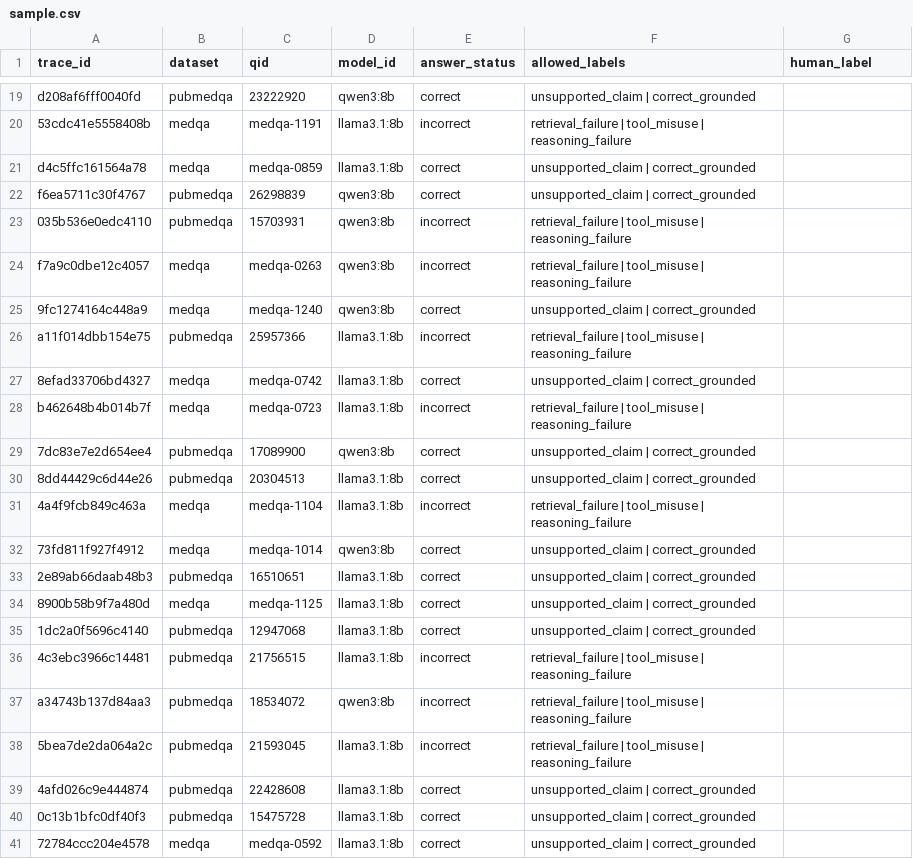
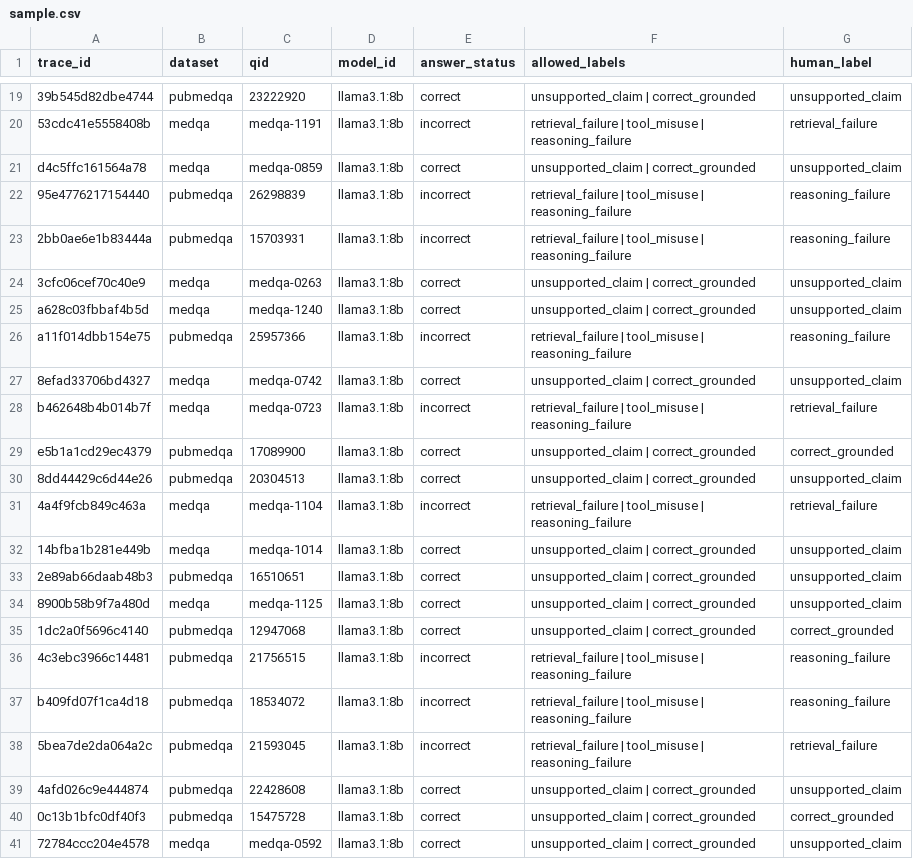
Before and after one commit to Ritwick14999/Clinical-reasoning-agent, a CSV file: results/annotations/sample.csv, drawn as a sheet; only a part is shown, gaps mark what is left out; removed rows and columns are numbered as before the commit, all else as after; the diff covers the shown part only; the diff names each change by its address in the sheet, - before the commit and + after, or states it on an @@ line.

Commit message:
fix(eval): annotation transcripts showed the wrong model's trace
write_annotation_template keyed traces by (dataset, qid). Every model answers the same questions, so the key collides across experiments and whichever loaded last silently won. The shipped sample's 40 transcripts were all llama3.1 while the rows claimed 21 llama3.1 and 19 qwen3.

The annotator caught it: seven rows where the stated answer status contradicted the trace they were reading. Their labels were sound -- they judged real traces attentively -- but were recorded against the wrong trace_ids.

Keyed by trace_id now, with a regression test that builds two experiments answering the same question and asserts each transcript shows its own row's model.

The 40 labels are salvaged rather than discarded: remapped onto the traces actually displayed, all 40 are self-consistent with their answer status, and no label was altered. Coverage is llama3.1 only, so kappa validates the classifier on that model alone until a qwen3 pass is added.

```diff
--- a/results/annotations/sample.csv
+++ b/results/annotations/sample.csv
-A19 (trace_id): d208af6fff0040fd
+A19 (trace_id): 39b545d82dbe4744
-D19 (model_id): qwen3:8b
+D19 (model_id): llama3.1:8b
-G19 (human_label): (empty)
+G19 (human_label): unsupported_claim
-G20 (human_label): (empty)
+G20 (human_label): retrieval_failure
-G21 (human_label): (empty)
+G21 (human_label): unsupported_claim
-row 22: f6ea5711c30f4767 | pubmedqa | 26298839 | qwen3:8b | correct | unsupported_claim | correct_grounded
+row 22: 95e4776217154440 | pubmedqa | 26298839 | llama3.1:8b | incorrect | retrieval_failure | tool_misuse | reasoning_failure | reasoning_failure
-A23 (trace_id): 035b536e0edc4110
+A23 (trace_id): 2bb0ae6e1b83444a
-D23 (model_id): qwen3:8b
+D23 (model_id): llama3.1:8b
-G23 (human_label): (empty)
+G23 (human_label): reasoning_failure
-row 24: f7a9c0dbe12c4057 | medqa | medqa-0263 | qwen3:8b | incorrect | retrieval_failure | tool_misuse | reasoning_failure
+row 24: 3cfc06cef70c40e9 | medqa | medqa-0263 | llama3.1:8b | correct | unsupported_claim | correct_grounded | unsupported_claim
-A25 (trace_id): 9fc1274164c448a9
+A25 (trace_id): a628c03fbbaf4b5d
-D25 (model_id): qwen3:8b
+D25 (model_id): llama3.1:8b
-G25 (human_label): (empty)
+G25 (human_label): unsupported_claim
-G26 (human_label): (empty)
+G26 (human_label): reasoning_failure
-G27 (human_label): (empty)
+G27 (human_label): unsupported_claim
-G28 (human_label): (empty)
+G28 (human_label): retrieval_failure
-A29 (trace_id): 7dc83e7e2d654ee4
+A29 (trace_id): e5b1a1cd29ec4379
-D29 (model_id): qwen3:8b
+D29 (model_id): llama3.1:8b
-G29 (human_label): (empty)
+G29 (human_label): correct_grounded
-G30 (human_label): (empty)
+G30 (human_label): unsupported_claim
-G31 (human_label): (empty)
+G31 (human_label): retrieval_failure
-A32 (trace_id): 73fd811f927f4912
+A32 (trace_id): 14bfba1b281e449b
-D32 (model_id): qwen3:8b
+D32 (model_id): llama3.1:8b
-G32:G34 (human_label): (empty)
+G32:G34 (human_label): unsupported_claim
-G35 (human_label): (empty)
+G35 (human_label): correct_grounded
-G36:G37 (human_label): (empty)
+G36:G37 (human_label): reasoning_failure
-A37 (trace_id): a34743b137d84aa3
+A37 (trace_id): b409fd07f1ca4d18
-D37 (model_id): qwen3:8b
+D37 (model_id): llama3.1:8b
-G38 (human_label): (empty)
+G38 (human_label): retrieval_failure
-G39 (human_label): (empty)
+G39 (human_label): unsupported_claim
-G40 (human_label): (empty)
+G40 (human_label): correct_grounded
-G41 (human_label): (empty)
+G41 (human_label): unsupported_claim
```
Also changed, not shown: 5 added rows, 5 removed rows and 24 edited cells elsewhere in this file, 2 other files.
